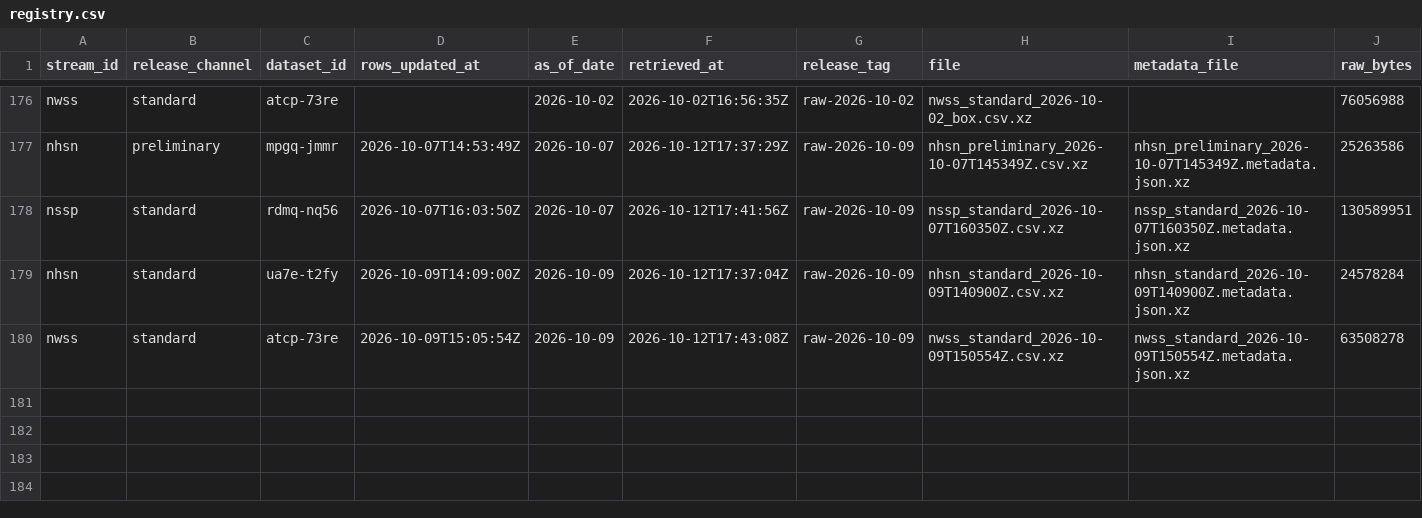
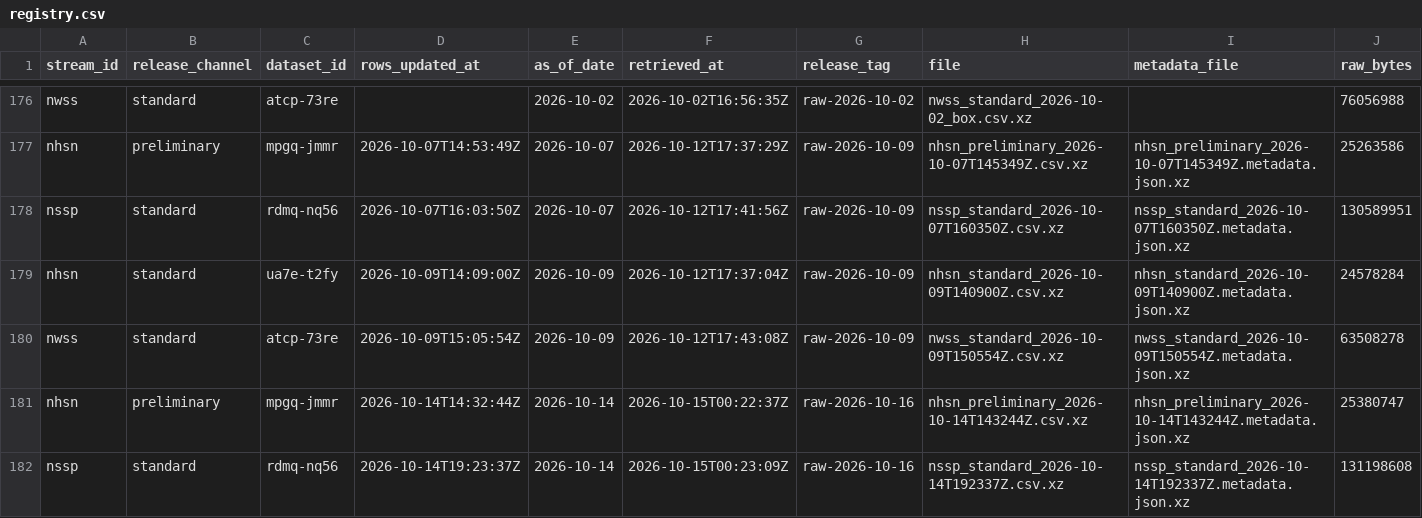
Before and after one commit to jiandewu/ObsAwareData-pipeline, a CSV file: archive/registry.csv, drawn as a sheet; only a part is shown, gaps mark what is left out; rows hold the shown columns only; the diff names each change by its address in the sheet, - before the commit and + after, or states it on an @@ line.

```diff
--- a/archive/registry.csv
+++ b/archive/registry.csv
+row 181: nhsn | preliminary | mpgq-jmmr | 2026-10-14T14:32:44Z | 2026-10-14 | 2026-10-15T00:22:37Z | raw-2026-10-16 | nhsn_preliminary_2026-10-14T143244Z.csv.xz | nhsn_preliminary_2026-10-14T143244Z.metadata.json.xz | 25380747
+row 182: nssp | standard | rdmq-nq56 | 2026-10-14T19:23:37Z | 2026-10-14 | 2026-10-15T00:23:09Z | raw-2026-10-16 | nssp_standard_2026-10-14T192337Z.csv.xz | nssp_standard_2026-10-14T192337Z.metadata.json.xz | 131198608
```
